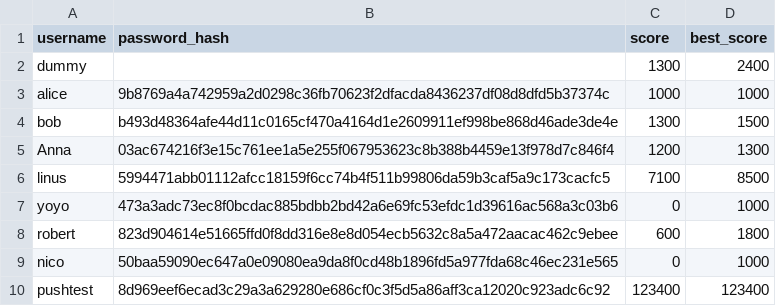
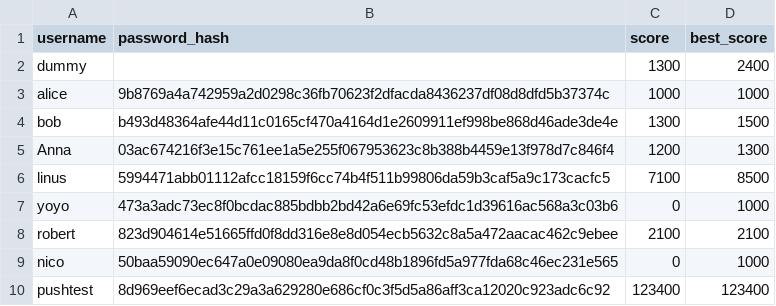
Before and after one commit to YZhou0413/BlackJack, a CSV file: users.csv, drawn as a sheet.

```diff
--- a/users.csv
+++ b/users.csv
@@ -7,3 +7,3 @@ linus,5994471abb01112afcc18159f6cc74b4f511b99806da59b3caf5a9c173cacfc5,7100,8500
 yoyo,473a3adc73ec8f0bcdac885bdbb2bd42a6e69fc53efdc1d39616ac568a3c03b6,0,1000
-robert,823d904614e51665ffd0f8dd316e8e8d054ecb5632c8a5a472aacac462c9ebee,600,1800
+robert,823d904614e51665ffd0f8dd316e8e8d054ecb5632c8a5a472aacac462c9ebee,2100,2100
 nico,50baa59090ec647a0e09080ea9da8f0cd48b1896fd5a977fda68c46ec231e565,0,1000
```
Also changed, not shown: 2 other files.
